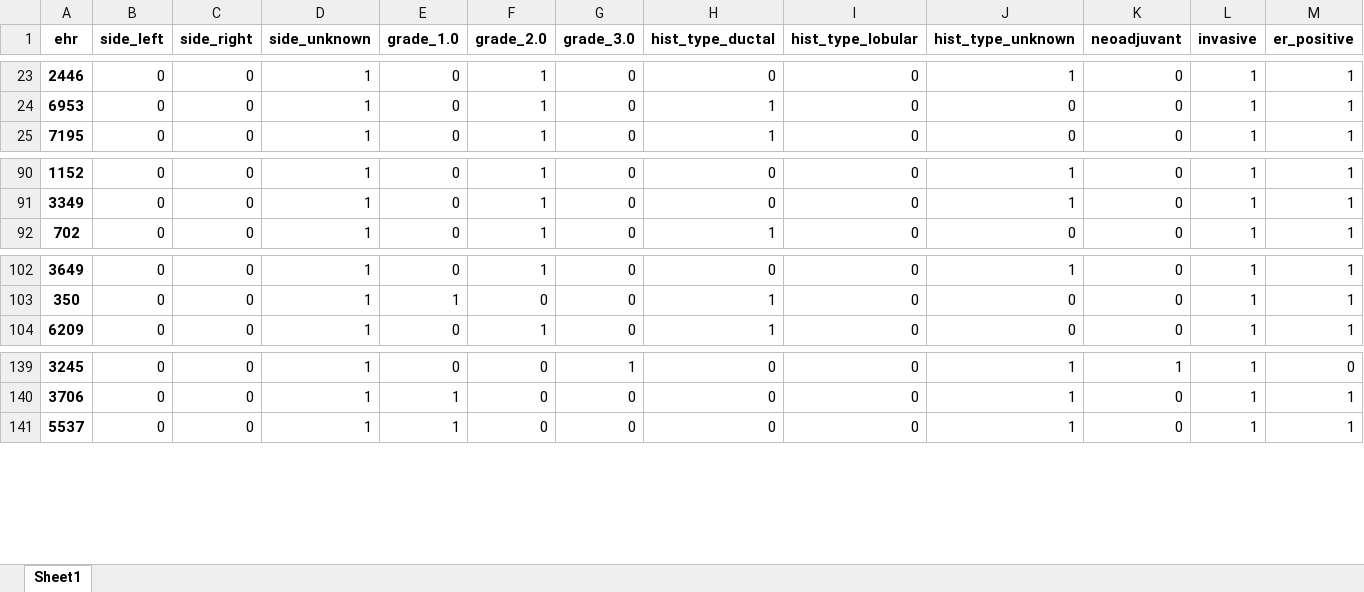
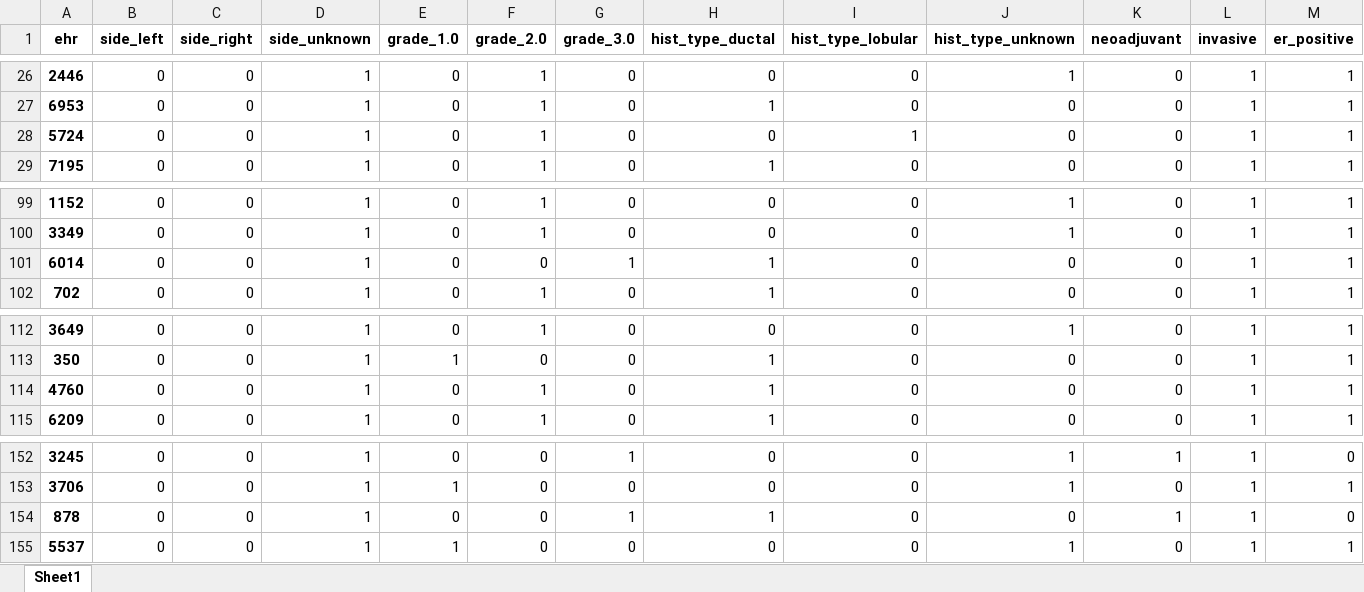
Before and after one commit to GNajeral/Data-Process, an Excel workbook: Second_Assignment/output_def.xlsx, sheet Sheet1, drawn as a sheet; only a part is shown, gaps mark what is left out; values as stored, in another font and other column widths than the file's, no borders; rows hold the shown columns only; the diff covers the shown part only; the diff names each change by its address in the sheet, - before the commit and + after, or states it on an @@ line.

```diff
--- a/Second_Assignment/output_def.xlsx (sheet Sheet1)
+++ b/Second_Assignment/output_def.xlsx (sheet Sheet1)
+row 28: 5724 | 0 | 0 | 1 | 0 | 1 | 0 | 0 | 1 | 0 | 0 | 1 | 1
+row 101: 6014 | 0 | 0 | 1 | 0 | 0 | 1 | 1 | 0 | 0 | 0 | 1 | 1
+row 114: 4760 | 0 | 0 | 1 | 0 | 1 | 0 | 1 | 0 | 0 | 0 | 1 | 1
+row 154: 878 | 0 | 0 | 1 | 0 | 0 | 1 | 1 | 0 | 0 | 1 | 1 | 0
```
Also changed, not shown: 10 added rows elsewhere in this sheet, 4 other files.
